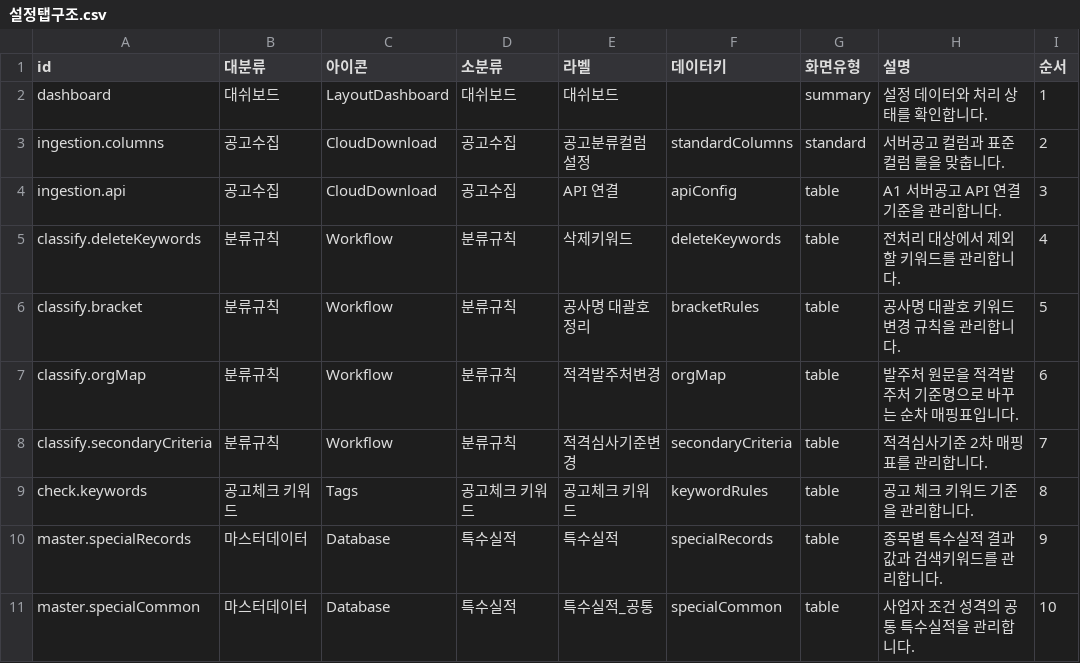
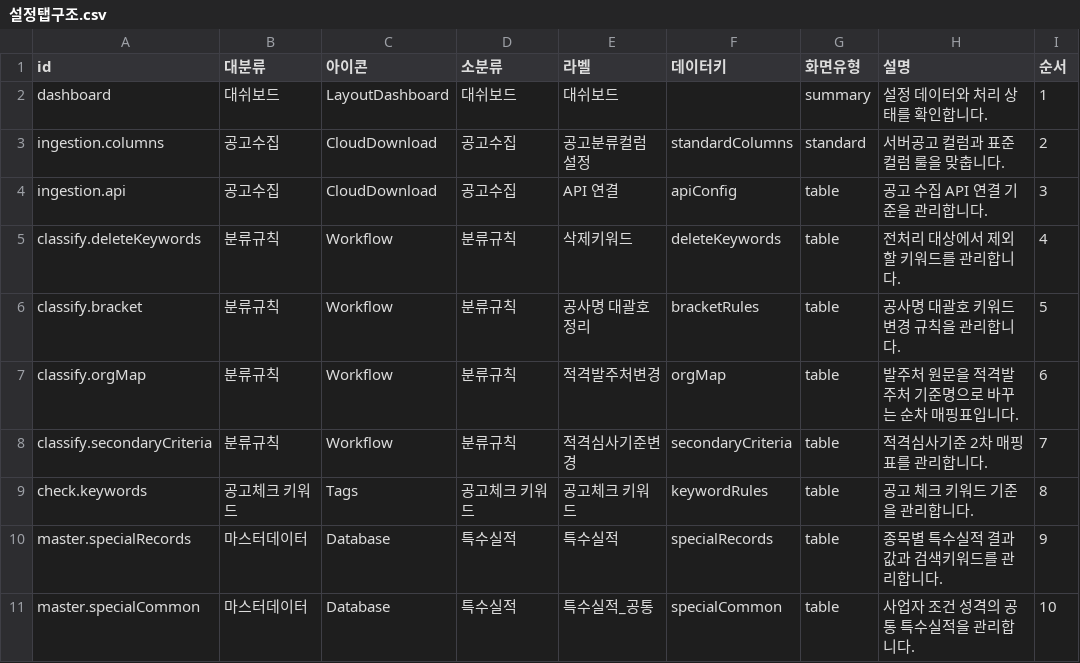
Before and after one commit to soonong/lastgonggo, a CSV file: data/settings/설정탭구조.csv, drawn as a sheet; only a part is shown.

Commit message:
Rename collection settings tabs consistently

```diff
--- a/data/settings/설정탭구조.csv
+++ b/data/settings/설정탭구조.csv
@@ -3,3 +3,3 @@ dashboard,대쉬보드,LayoutDashboard,대쉬보드,대쉬보드,,summary,설정
 ingestion.columns,공고수집,CloudDownload,공고수집,공고분류컬럼 설정,standardColumns,standard,서버공고 컬럼과 표준 컬럼 룰을 맞춥니다.,2
-ingestion.api,공고수집,CloudDownload,공고수집,API 연결,apiConfig,table,A1 서버공고 API 연결 기준을 관리합니다.,3
+ingestion.api,공고수집,CloudDownload,공고수집,API 연결,apiConfig,table,공고 수집 API 연결 기준을 관리합니다.,3
 classify.deleteKeywords,분류규칙,Workflow,분류규칙,삭제키워드,deleteKeywords,table,전처리 대상에서 제외할 키워드를 관리합니다.,4
```
Also changed, not shown: 3 other files.
